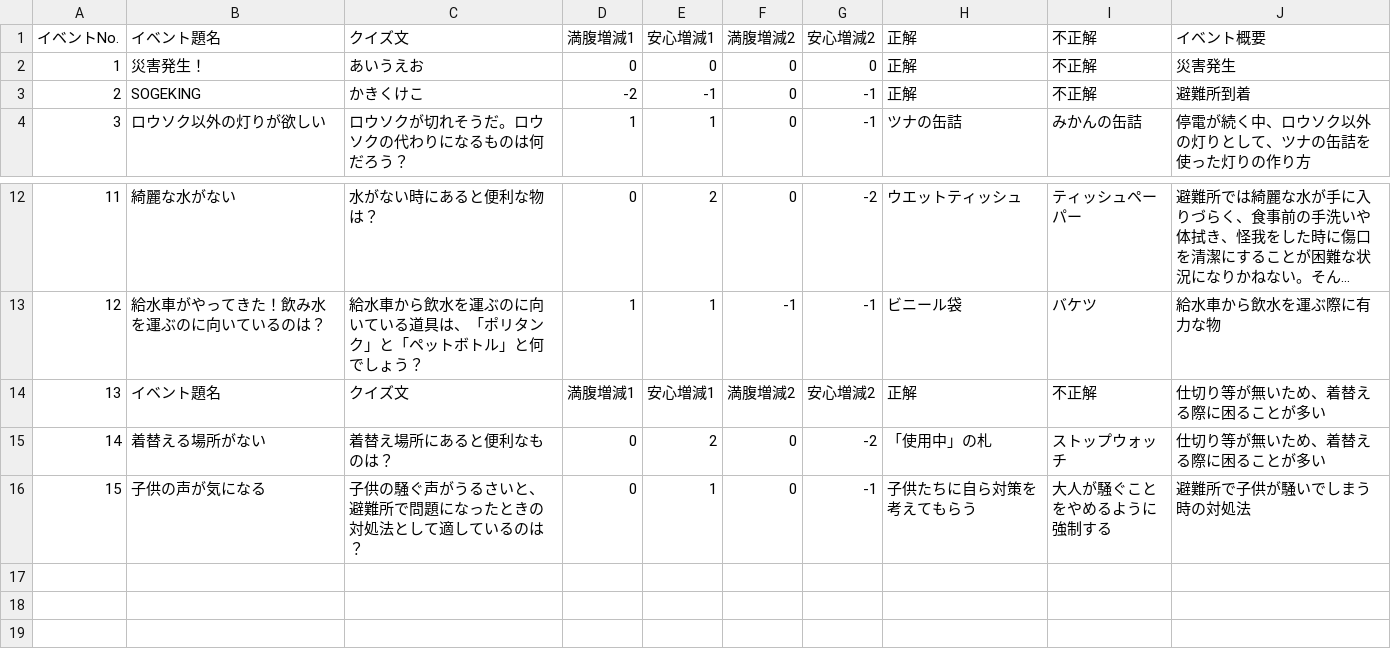
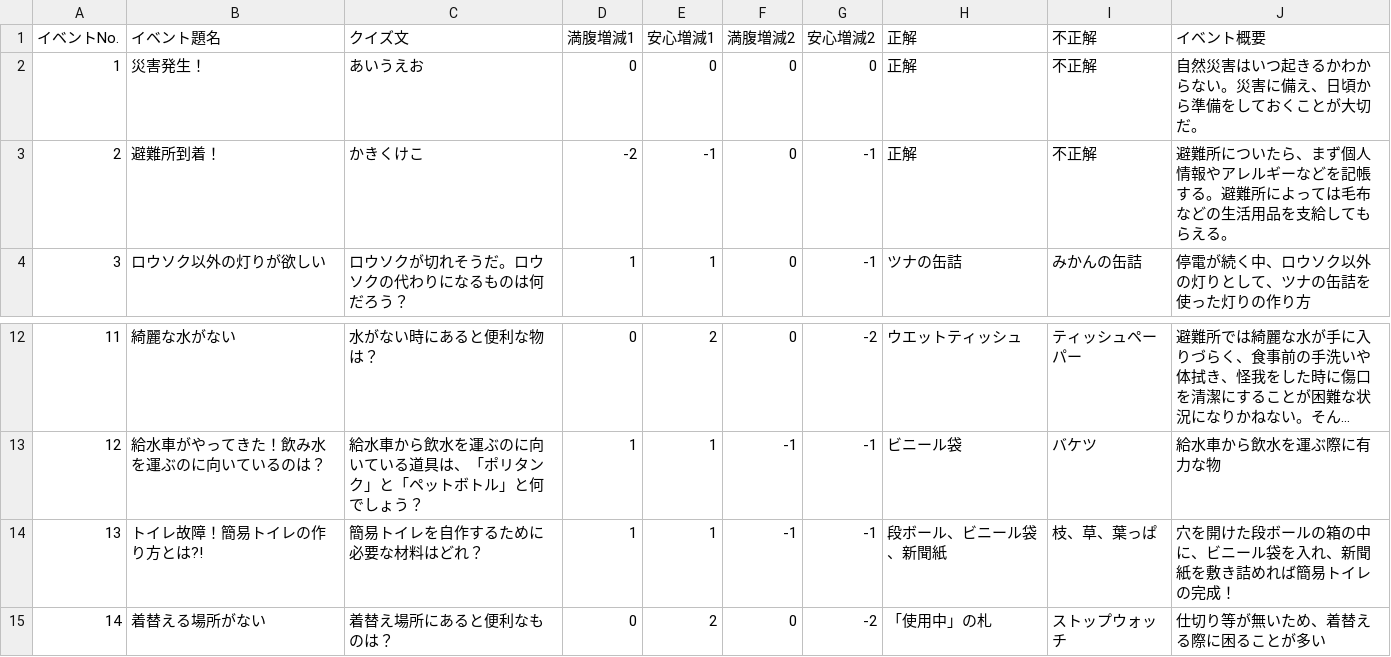
Before and after one commit to CSTmatsunolab/EvaApp, a CSV file: Assets/Resources/EventData.csv, drawn as a sheet; only a part is shown, gaps mark what is left out; the shorter side is filled out with more unchanged rows; long unchanged cells end in ….

```diff
--- a/Assets/Resources/EventData.csv
+++ b/Assets/Resources/EventData.csv
@@ -1,4 +1,4 @@
 イベントNo.,イベント題名,クイズ文,満腹増減1,安心増減1,満腹増減2,安心増減2,正解,不正解,イベント概要
-1,災害発生！,あいうえお,0,0,0,0,正解,不正解,災害発生
-2,SOGEKING,かきくけこ,-2,-1,0,-1,正解,不正解,避難所到着
+1,災害発生！,あいうえお,0,0,0,0,正解,不正解,自然災害はいつ起きるかわからない。災害に備え、日頃から準備をしておくことが大切だ。
+2,避難所到着！,かきくけこ,-2,-1,0,-1,正解,不正解,避難所についたら、まず個人情報やアレルギーなどを記帳する。避難所によっては毛布などの生活用品を支給してもらえる。
 3,ロウソク以外の灯りが欲しい,ロウソクが切れそうだ。ロウソクの代わりになるものは何だろう？,1,1,0,-1,ツナの缶詰,みかんの缶詰,停電が続く中、ロウソク以外の灯りとして、ツナの缶詰を使った灯りの作り方
@@ -13,3 +13,3 @@
 12,給水車がやってきた！飲み水を運ぶのに向いているのは？,給水車から飲水を運ぶのに向いている道具は、「ポリタンク」と「ペットボトル」と何でしょう？,1,1,-1,-1,ビニール袋,バケツ,給水車から飲水を運ぶ際に有力な物
-13,イベント題名,クイズ文,満腹増減1,安心増減1,満腹増減2,安心増減2,正解,不正解,仕切り等が無いため、着替える際に困ることが多い
+13,トイレ故障！簡易トイレの作り方とは?!,簡易トイレを自作するために必要な材料はどれ？,1,1,-1,-1,段ボール、ビニール袋、新聞紙,枝、草、葉っぱ,穴を開けた段ボールの箱の中に、ビニール袋を入れ、新聞紙を敷き詰めれば簡易トイレの完成！
 14,着替える場所がない,着替え場所にあると便利なものは？,0,2,0,-2,「使用中」の札,ストップウォッチ,仕切り等が無いため、着替える際に困ることが多い
```
Also changed, not shown: 44 other files.
